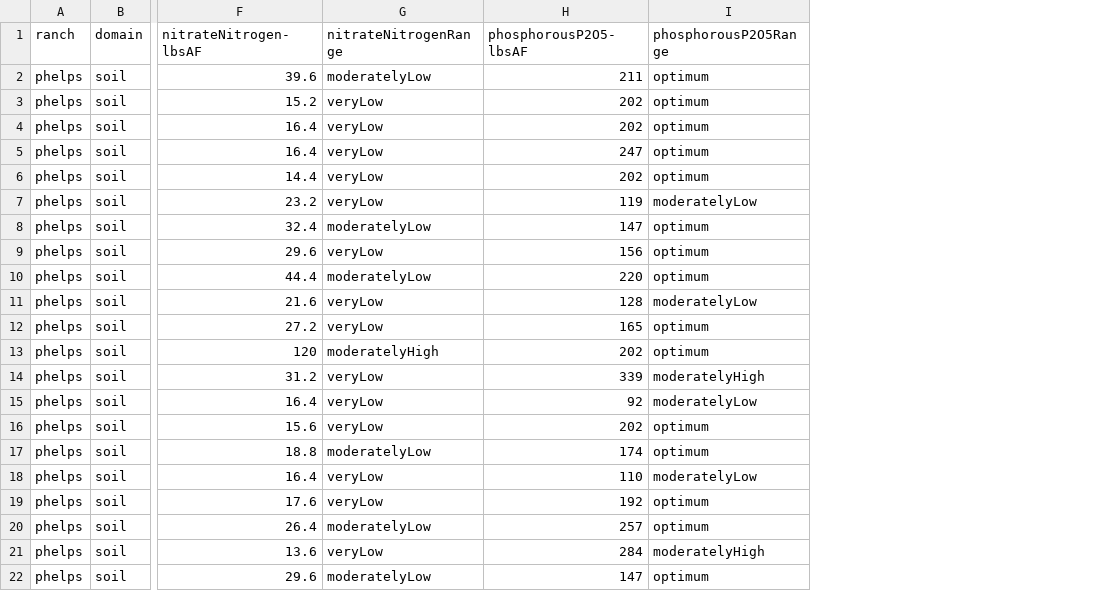
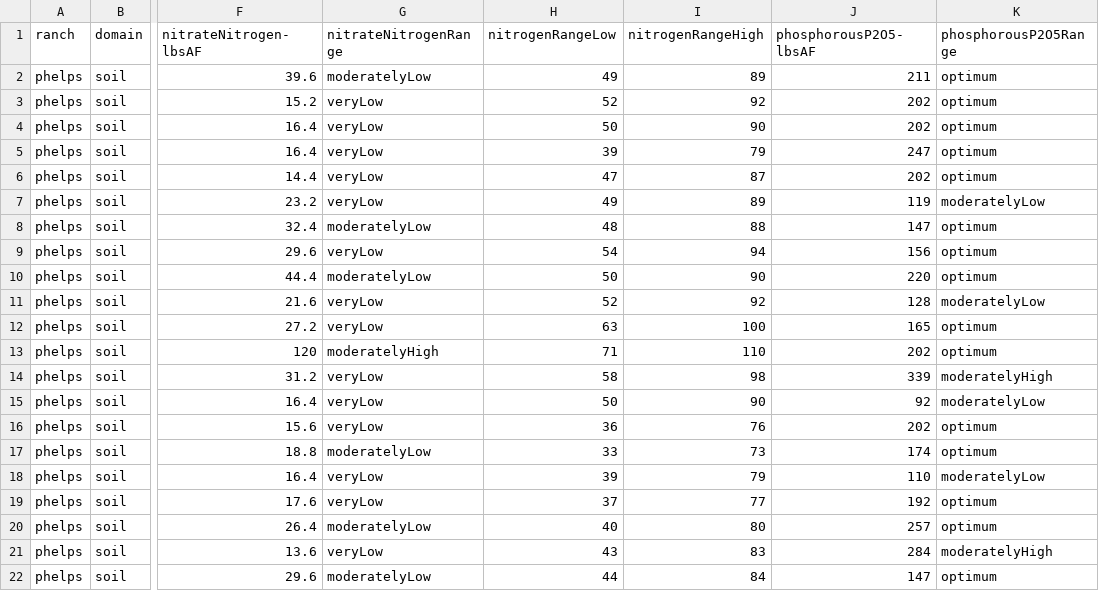
Before and after one commit to cordphelps/avo, a CSV file: data/soilData.csv, drawn as a sheet; only a part is shown, gaps mark what is left out; the diff names each change by its address in the sheet, - before the commit and + after, or states it on an @@ line.

```diff
--- a/data/soilData.csv
+++ b/data/soilData.csv
+column H (nitrogenRangeLow), rows 2-22: 49 | 52 | 50 | 39 | 47 | 49 | 48 | 54 | 50 | 52 | 63 | 71 | 58 | 50 | 36 | 33 | 39 | 37 | 40 | 43 | 44
+column I (nitrogenRangeHigh), rows 2-22: 89 | 92 | 90 | 79 | 87 | 89 | 88 | 94 | 90 | 92 | 100 | 110 | 98 | 90 | 76 | 73 | 79 | 77 | 80 | 83 | 84
```
Also changed, not shown: 2 other files.
